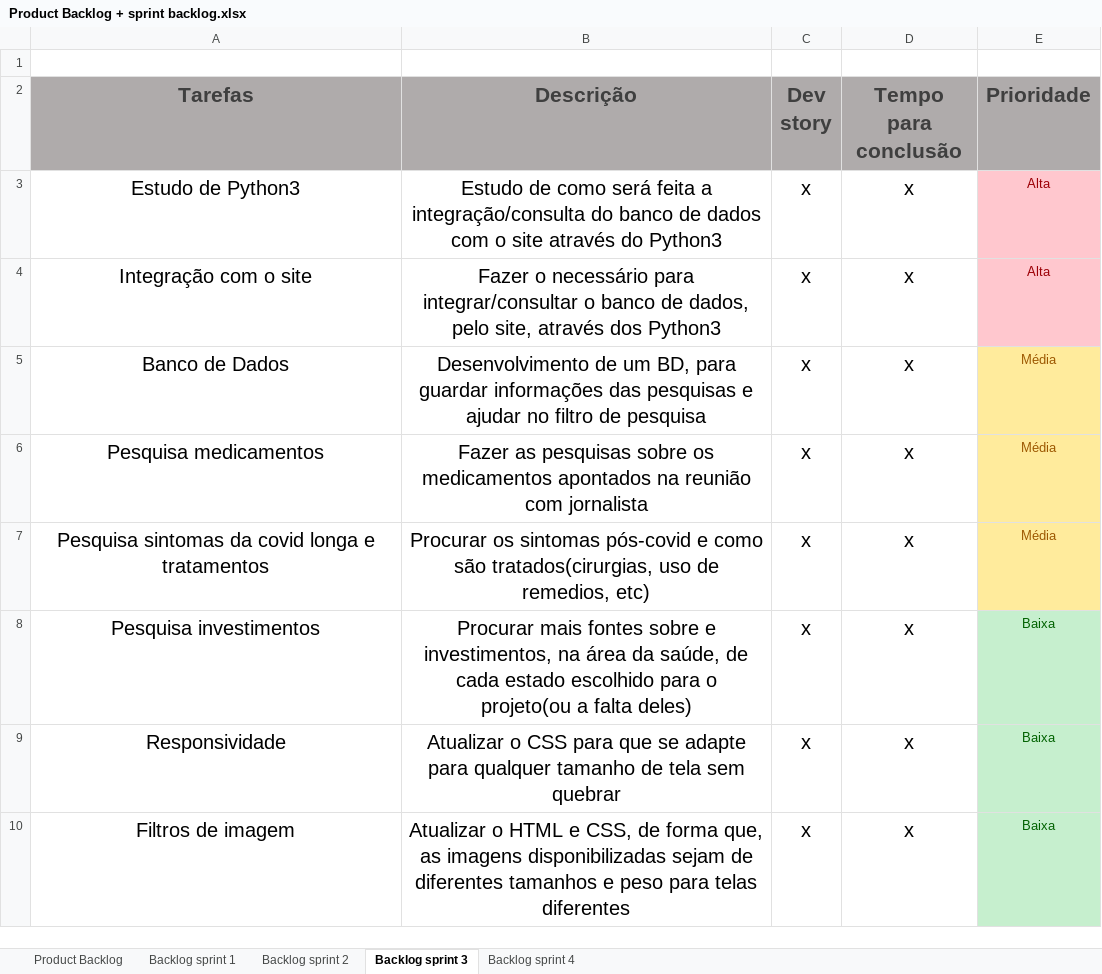
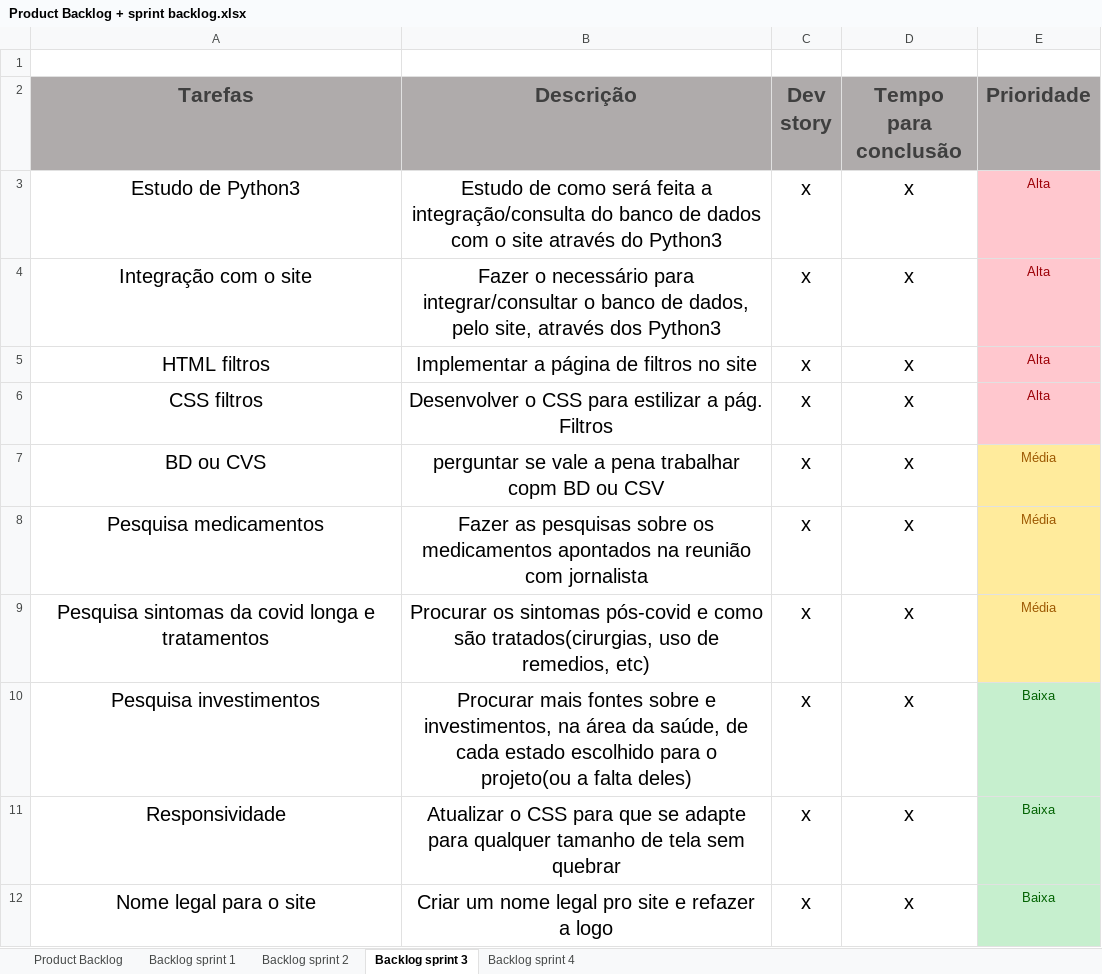
Before and after one commit to Equipe-CodeLand/API-2023.1, an Excel workbook: docs/Arquivos_técnicos/Product Backlog + sprint backlog.xlsx, sheet Backlog sprint 3, drawn as a sheet; values as stored, in another font and other column widths than the file's, no borders; addresses are those after the commit; the diff names each change by its address in the sheet, - before the commit and + after, or states it on an @@ line.

Commit message:
atualizacao do backlog da sprint 3

```diff
--- a/docs/Arquivos_técnicos/Product Backlog + sprint backlog.xlsx (sheet Backlog sprint 3)
+++ b/docs/Arquivos_técnicos/Product Backlog + sprint backlog.xlsx (sheet Backlog sprint 3)
+row 5: HTML filtros | Implementar a página de filtros no site | x | x | Alta
+row 6: CSS filtros | Desenvolver o CSS para estilizar a pág. Filtros | x | x | Alta
-A7 (Tarefas): Banco de Dados
+A7 (Tarefas): BD ou CVS
-B7 (Descrição): Desenvolvimento de um BD, para guardar informações das pesquisas e ajudar no filtro de pesquisa
+B7 (Descrição): perguntar se vale a pena trabalhar copm BD ou CSV
-A12 (Tarefas): Filtros de imagem
+A12 (Tarefas): Nome legal para o site
-B12 (Descrição): Atualizar o HTML e CSS, de forma que, as imagens disponibilizadas sejam de diferentes tamanhos e peso para telas diferentes
+B12 (Descrição): Criar um nome legal pro site e refazer a logo
```
Also changed, not shown: sheet Backlog sprint 4.
